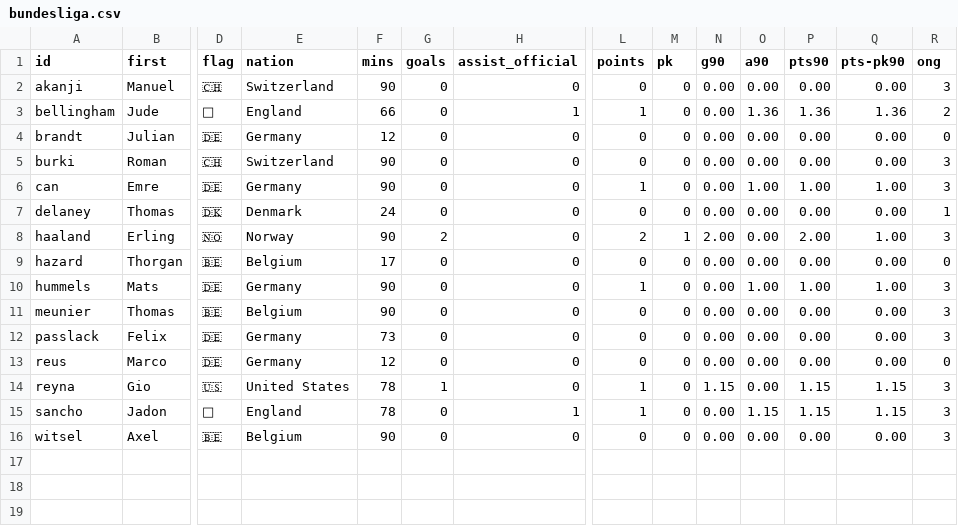
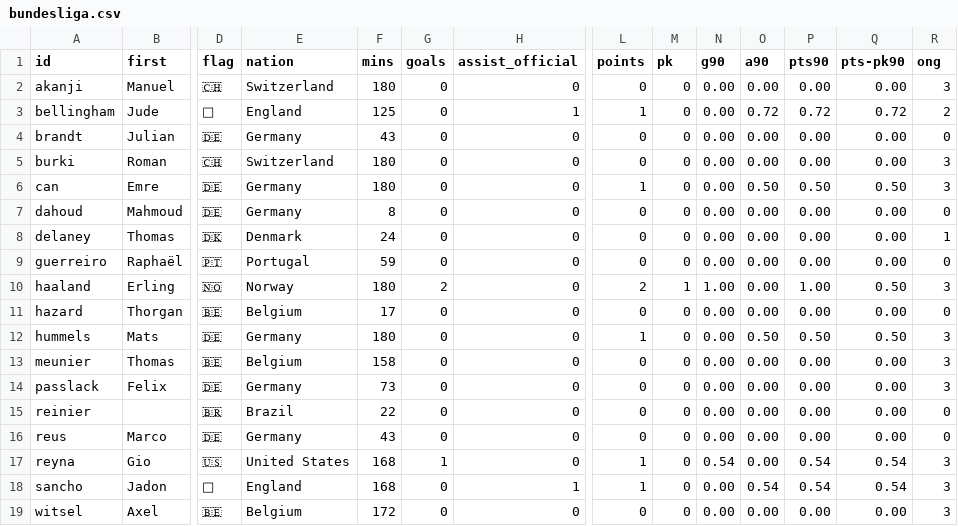
Before and after one commit to adarowski/bvb, a CSV file: _data/stats-2020-2021/bundesliga.csv, drawn as a sheet; only a part is shown, gaps mark what is left out; addresses are those after the commit; rows hold the shown columns only; the diff names each change by its address in the sheet, - before the commit and + after, or states it on an @@ line.

```diff
--- a/_data/stats-2020-2021/bundesliga.csv
+++ b/_data/stats-2020-2021/bundesliga.csv
-F2 (mins): 90
+F2 (mins): 180
-F3 (mins): 66
+F3 (mins): 125
-O3 (a90): 1.36
+O3 (a90): 0.72
-P3 (pts90): 1.36
+P3 (pts90): 0.72
-Q3 (pts-pk90): 1.36
+Q3 (pts-pk90): 0.72
-F4 (mins): 12
+F4 (mins): 43
-F5:F6 (mins): 90
+F5:F6 (mins): 180
-O6 (a90): 1.00
+O6 (a90): 0.50
-P6 (pts90): 1.00
+P6 (pts90): 0.50
-Q6 (pts-pk90): 1.00
+Q6 (pts-pk90): 0.50
+row 7: dahoud | Mahmoud | 🇩🇪 | Germany | 8 | 0 | 0 | 0 | 0 | 0.00 | 0.00 | 0.00 | 0.00 | 0
+row 9: guerreiro | Raphaël | 🇵🇹 | Portugal | 59 | 0 | 0 | 0 | 0 | 0.00 | 0.00 | 0.00 | 0.00 | 0
-F10 (mins): 90
+F10 (mins): 180
-N10 (g90): 2.00
+N10 (g90): 1.00
-P10 (pts90): 2.00
+P10 (pts90): 1.00
-Q10 (pts-pk90): 1.00
+Q10 (pts-pk90): 0.50
-F12 (mins): 90
+F12 (mins): 180
-O12 (a90): 1.00
+O12 (a90): 0.50
-P12 (pts90): 1.00
+P12 (pts90): 0.50
-Q12 (pts-pk90): 1.00
+Q12 (pts-pk90): 0.50
-F13 (mins): 90
+F13 (mins): 158
+row 15: reinier |  | 🇧🇷 | Brazil | 22 | 0 | 0 | 0 | 0 | 0.00 | 0.00 | 0.00 | 0.00 | 0
-F16 (mins): 12
+F16 (mins): 43
-F17:F18 (mins): 78
+F17:F18 (mins): 168
-N17 (g90): 1.15
+N17 (g90): 0.54
-P17:P18 (pts90): 1.15
+P17:P18 (pts90): 0.54
-Q17:Q18 (pts-pk90): 1.15
+Q17:Q18 (pts-pk90): 0.54
-O18 (a90): 1.15
+O18 (a90): 0.54
-F19 (mins): 90
+F19 (mins): 172
```
Also changed, not shown: _data/stats-2020-2021/all.csv.
